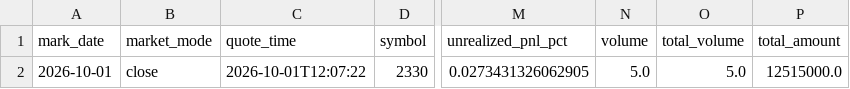
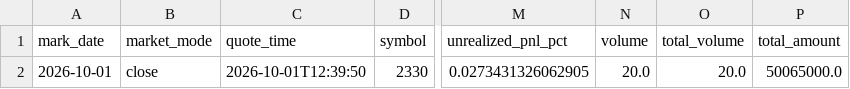
Before and after one commit to TonyTCFu/futienchun.com, a CSV file: data/model_portfolio_market_2026-10-01.csv, drawn as a sheet; only a part is shown, gaps mark what is left out; the diff names each change by its address in the sheet, - before the commit and + after, or states it on an @@ line.

Commit message:
feat: sync data and dashboard updates on 2026-10-01 12:41:37

```diff
--- a/data/model_portfolio_market_2026-10-01.csv
+++ b/data/model_portfolio_market_2026-10-01.csv
-C2 (quote_time): 2026-10-01T12:07:22
+C2 (quote_time): 2026-10-01T12:39:50
-N2 (volume): 5.0
+N2 (volume): 20.0
-O2 (total_volume): 5.0
+O2 (total_volume): 20.0
-P2 (total_amount): 12515000.0
+P2 (total_amount): 50065000.0
```
Also changed, not shown: data/model_portfolio_2026-03-23.csv, data/model_portfolio_latest.csv, 3 other files.
